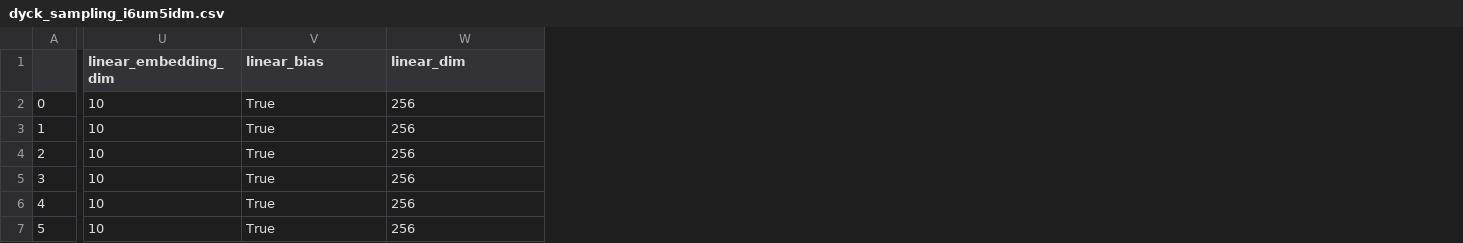
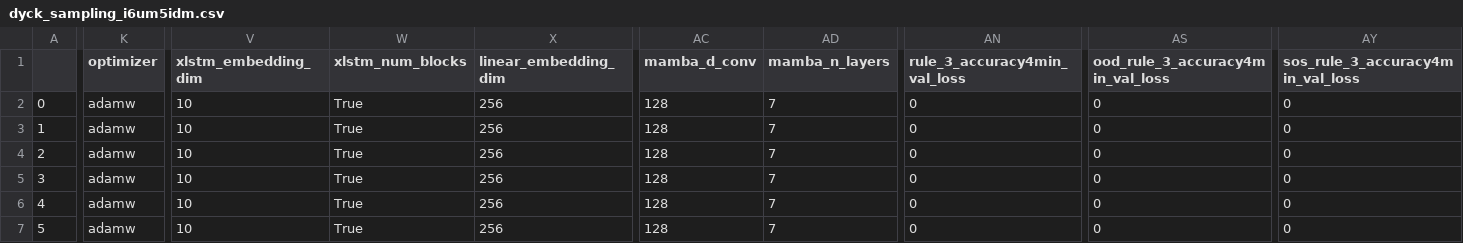
Before and after one commit to meszarosanna/rule_extrapolation, a CSV file: notebooks/dyck_sampling_i6um5idm.csv, drawn as a sheet; only a part is shown, gaps mark what is left out; addresses are those after the commit; the diff covers the shown part only; the diff names each change by its address in the sheet, - before the commit and + after, or states it on an @@ line.

```diff
--- a/notebooks/dyck_sampling_i6um5idm.csv
+++ b/notebooks/dyck_sampling_i6um5idm.csv
+column K (optimizer), rows 2-7: all adamw
+column AC (mamba_d_conv), rows 2-7: all 128
+column AD (mamba_n_layers), rows 2-7: all 7
+column AN (rule_3_accuracy4min_val_loss), rows 2-7: all 0
+column AS (ood_rule_3_accuracy4min_val_loss), rows 2-7: all 0
+column AY (sos_rule_3_accuracy4min_val_loss), rows 2-7: all 0
-V1: linear_embedding_dim
+V1: xlstm_embedding_dim
-W1: linear_bias
+W1: xlstm_num_blocks
-X1: linear_dim
+X1: linear_embedding_dim
```
Also changed, not shown: 4 edited cells elsewhere in this file, notebooks/anbn_sampling_na40gehn.csv, notebooks/ban_sampling_x3d2i6ja_at_min_val_loss.csv, 4 other files.
